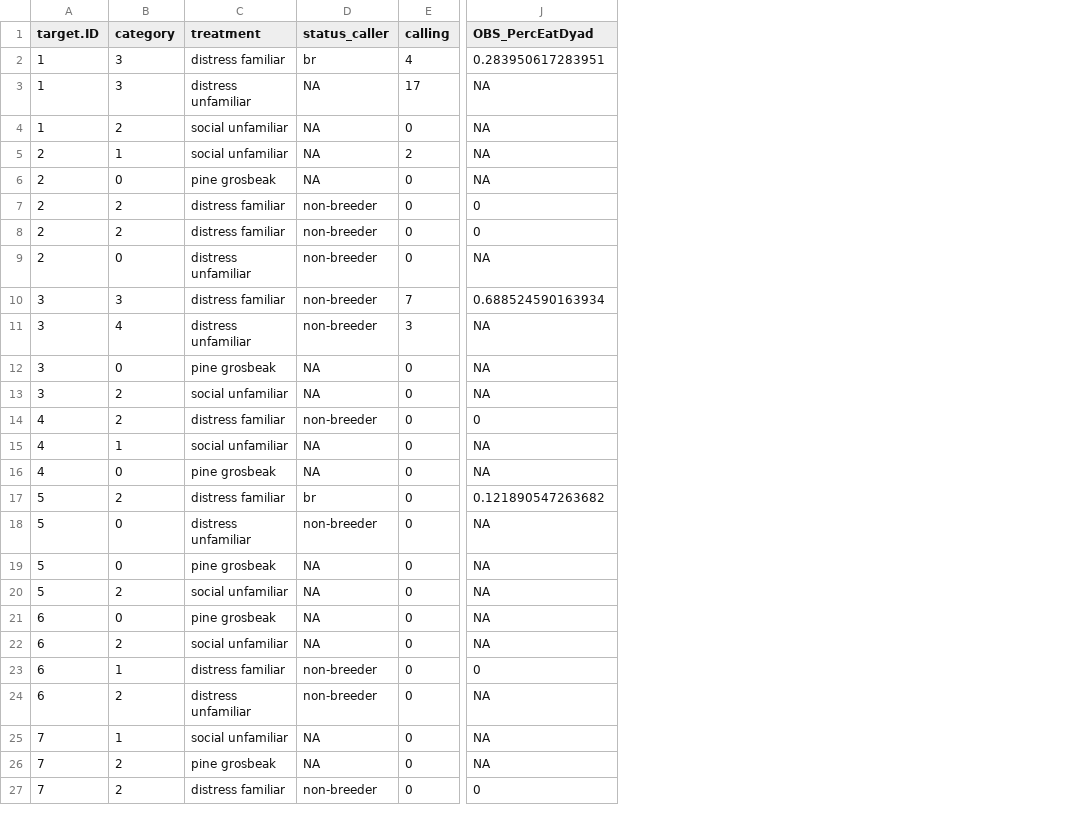
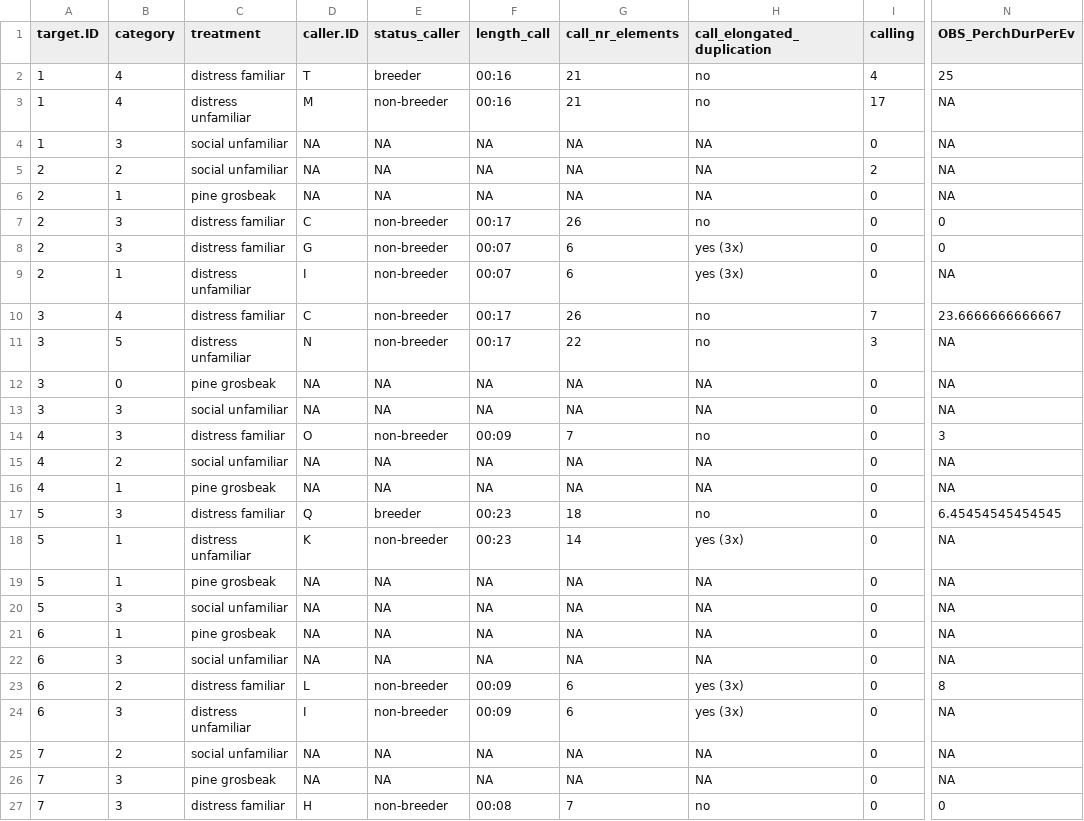
Before and after one commit to andrea-mel/jays_distress_2025, a CSV file: mydata.csv, drawn as a sheet; only a part is shown, gaps mark what is left out; addresses are those after the commit; the diff covers the shown part only; the diff names each change by its address in the sheet, - before the commit and + after, or states it on an @@ line.

Commit message:
Add files via upload

```diff
--- a/mydata.csv
+++ b/mydata.csv
+column D (caller.ID), rows 2-27: T | M | NA | NA | NA | C | G | I | C | N | NA | NA | O | NA | NA | Q | K | NA | NA | NA | NA | L | I | NA | NA | H
+column F (length_call), rows 2-27: 00:16 | 00:16 | NA | NA | NA | 00:17 | 00:07 | 00:07 | 00:17 | 00:17 | NA | NA | 00:09 | NA | NA | 00:23 | 00:23 | NA | NA | NA | NA | 00:09 | 00:09 | NA | NA | 00:08
+column G (call_nr_elements), rows 2-27: 21 | 21 | NA | NA | NA | 26 | 6 | 6 | 26 | 22 | NA | NA | 7 | NA | NA | 18 | 14 | NA | NA | NA | NA | 6 | 6 | NA | NA | 7
+column H (call_elongated_duplication), rows 2-27: no | no | NA | NA | NA | no | yes (3x) | yes (3x) | no | no | NA | NA | no | NA | NA | no | yes (3x) | NA | NA | NA | NA | yes (3x) | yes (3x) | NA | NA | no
-N1: OBS_PercEatDyad
+N1: OBS_PerchDurPerEv
-B2:B3 (category): 3
+B2:B3 (category): 4
-E2 (status_caller): br
+E2 (status_caller): breeder
-N2 (OBS_PerchDurPerEv): 0.283950617283951
+N2 (OBS_PerchDurPerEv): 25
-E3 (status_caller): NA
+E3 (status_caller): non-breeder
-B4 (category): 2
+B4 (category): 3
-B5 (category): 1
+B5 (category): 2
-B6 (category): 0
+B6 (category): 1
-B7:B8 (category): 2
+B7:B8 (category): 3
-B9 (category): 0
+B9 (category): 1
-B10 (category): 3
+B10 (category): 4
-N10 (OBS_PerchDurPerEv): 0.688524590163934
+N10 (OBS_PerchDurPerEv): 23.6666666666667
-B11 (category): 4
+B11 (category): 5
-B13:B14 (category): 2
+B13:B14 (category): 3
-N14 (OBS_PerchDurPerEv): 0
+N14 (OBS_PerchDurPerEv): 3
-B15 (category): 1
+B15 (category): 2
-B16 (category): 0
+B16 (category): 1
-B17 (category): 2
+B17 (category): 3
-E17 (status_caller): br
+E17 (status_caller): breeder
-N17 (OBS_PerchDurPerEv): 0.121890547263682
+N17 (OBS_PerchDurPerEv): 6.45454545454545
-B18:B19 (category): 0
+B18:B19 (category): 1
-B20 (category): 2
+B20 (category): 3
-B21 (category): 0
+B21 (category): 1
-B22 (category): 2
+B22 (category): 3
-B23 (category): 1
+B23 (category): 2
-N23 (OBS_PerchDurPerEv): 0
+N23 (OBS_PerchDurPerEv): 8
-B24 (category): 2
+B24 (category): 3
-B25 (category): 1
+B25 (category): 2
-B26:B27 (category): 2
+B26:B27 (category): 3
```
Also changed, not shown: 97 edited cells elsewhere in this file.
